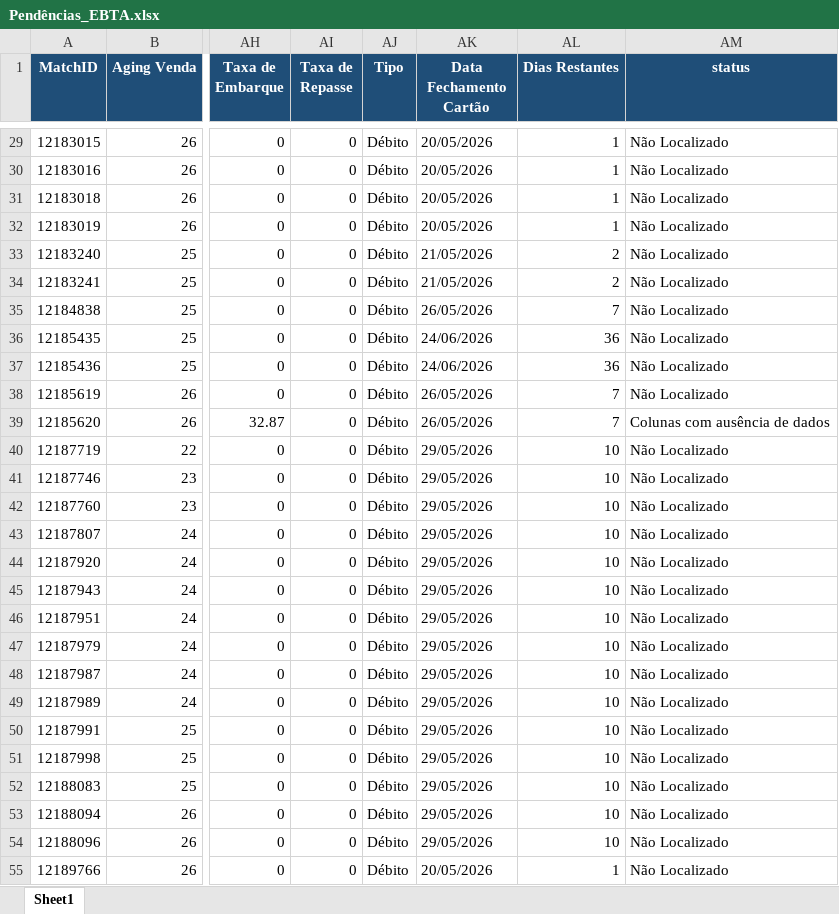
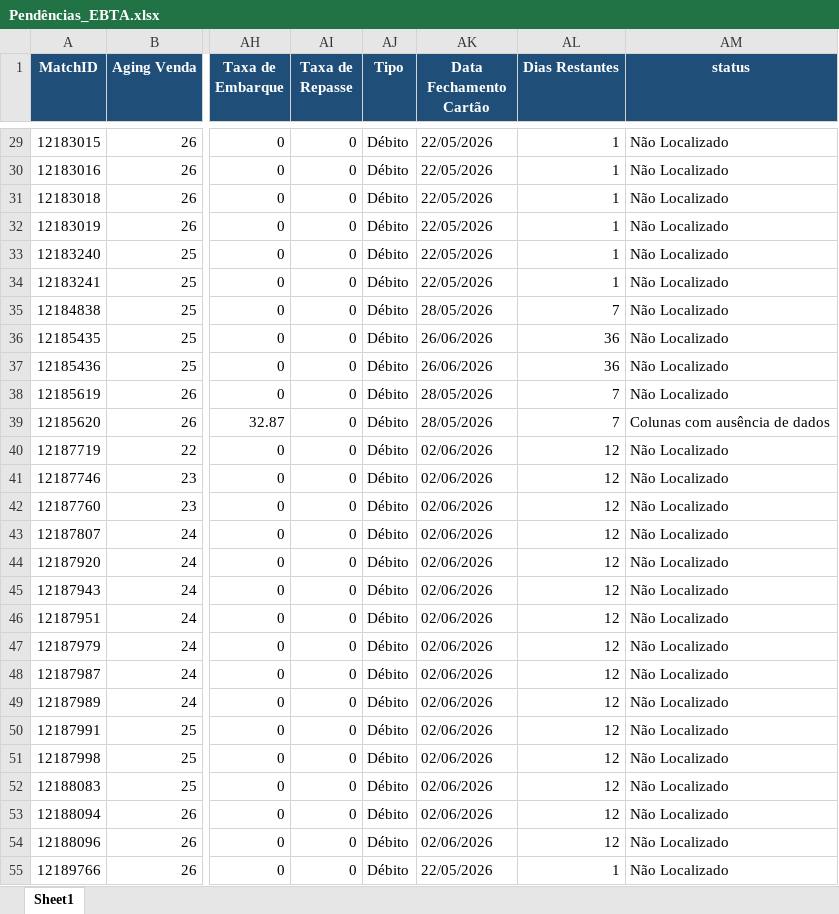
Before and after one commit to Nicolas-Cavalcante/concilia-o-financeira, an Excel workbook: outputs/Incorretos/Pendências_EBTA.xlsx, sheet Sheet1, drawn as a sheet; only a part is shown, gaps mark what is left out; values as stored, in another font and other column widths than the file's, no borders; the diff covers the shown part only; the diff names each change by its address in the sheet, - before the commit and + after, or states it on an @@ line.

```diff
--- a/outputs/Incorretos/Pendências_EBTA.xlsx (sheet Sheet1)
+++ b/outputs/Incorretos/Pendências_EBTA.xlsx (sheet Sheet1)
-AK29:AK32 (Data Fechamento Cartão): 20/05/2026
+AK29:AK32 (Data Fechamento Cartão): 22/05/2026
-AK33:AK34 (Data Fechamento Cartão): 21/05/2026
+AK33:AK34 (Data Fechamento Cartão): 22/05/2026
-AL33:AL34 (Dias Restantes): 2
+AL33:AL34 (Dias Restantes): 1
-AK35 (Data Fechamento Cartão): 26/05/2026
+AK35 (Data Fechamento Cartão): 28/05/2026
-AK36:AK37 (Data Fechamento Cartão): 24/06/2026
+AK36:AK37 (Data Fechamento Cartão): 26/06/2026
-AK38:AK39 (Data Fechamento Cartão): 26/05/2026
+AK38:AK39 (Data Fechamento Cartão): 28/05/2026
-AK40:AK54 (Data Fechamento Cartão): 29/05/2026
+AK40:AK54 (Data Fechamento Cartão): 02/06/2026
-AL40:AL54 (Dias Restantes): 10
+AL40:AL54 (Dias Restantes): 12
-AK55 (Data Fechamento Cartão): 20/05/2026
+AK55 (Data Fechamento Cartão): 22/05/2026
```
Also changed, not shown: 7 removed rows and 1294 edited cells elsewhere in this sheet, logs/historico_execucao.xlsx, logs/historico_execucao_detalhado.xlsx, 8 other files.
